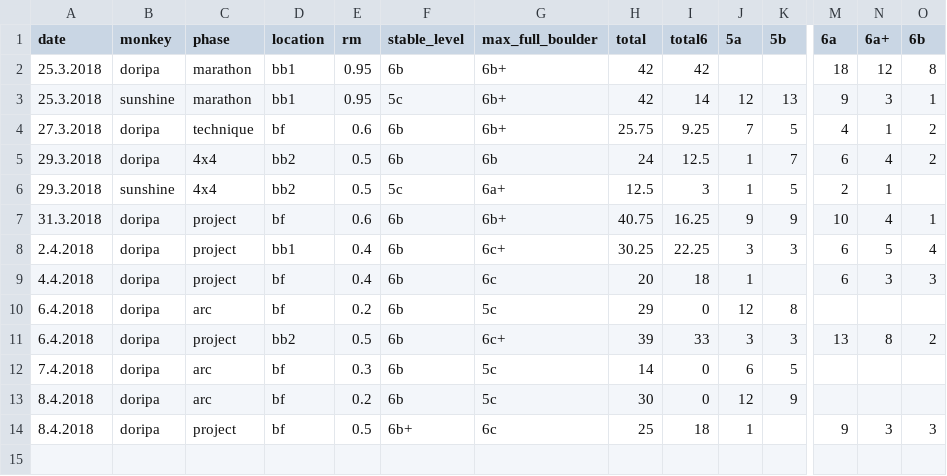
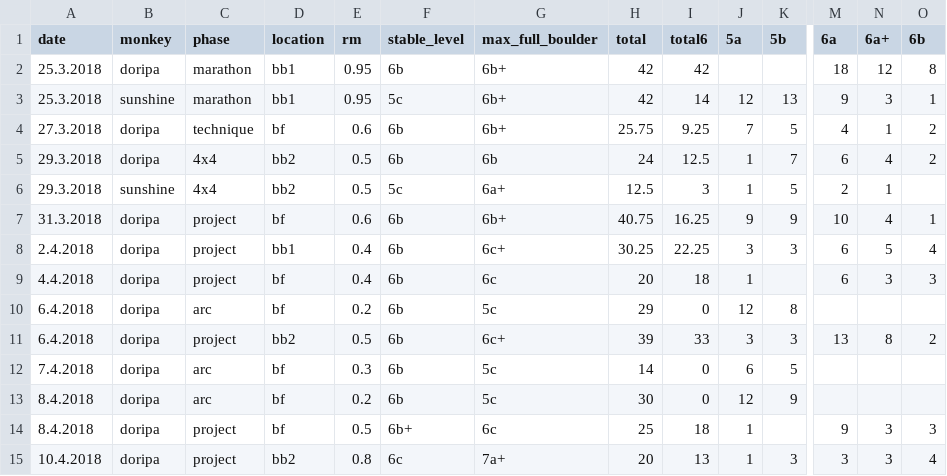
Before and after one commit to gardiac2002/monkies, a CSV file: sessions.csv, drawn as a sheet; only a part is shown, gaps mark what is left out; rows hold the shown columns only; the diff names each change by its address in the sheet, - before the commit and + after, or states it on an @@ line.

```diff
--- a/sessions.csv
+++ b/sessions.csv
+row 15: 10.4.2018 | doripa | project | bb2 | 0.8 | 6c | 7a+ | 20 | 13 | 1 | 3 | 3 | 3 | 4
```
Also changed, not shown: gymnastics.csv.
